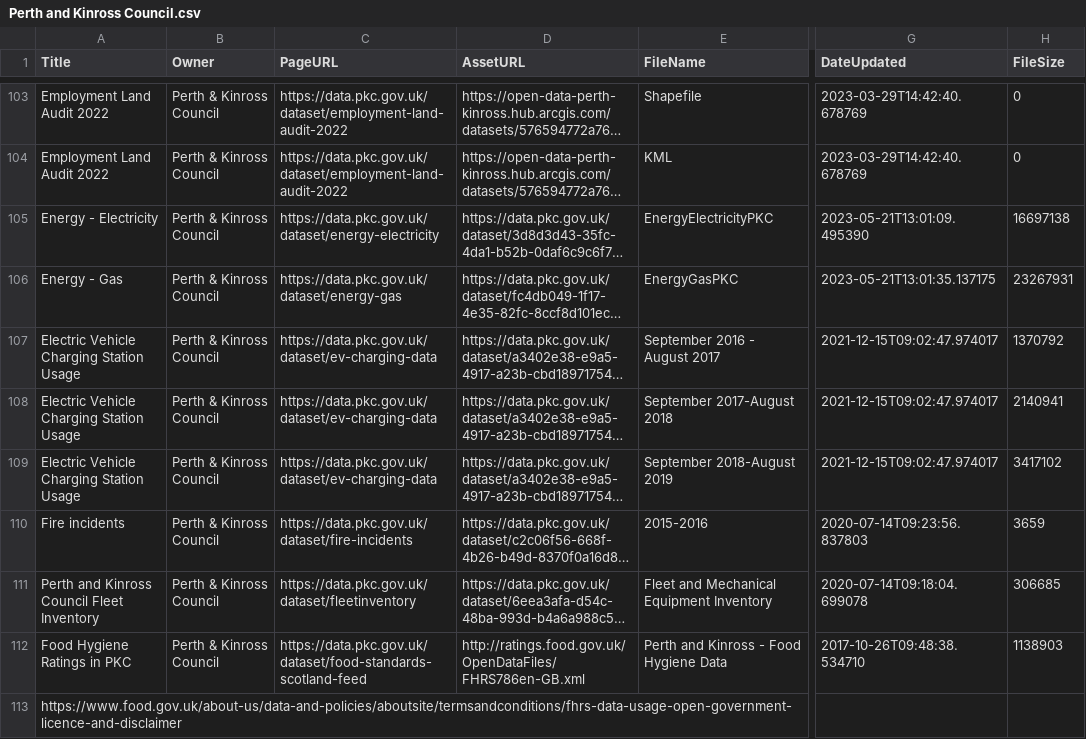
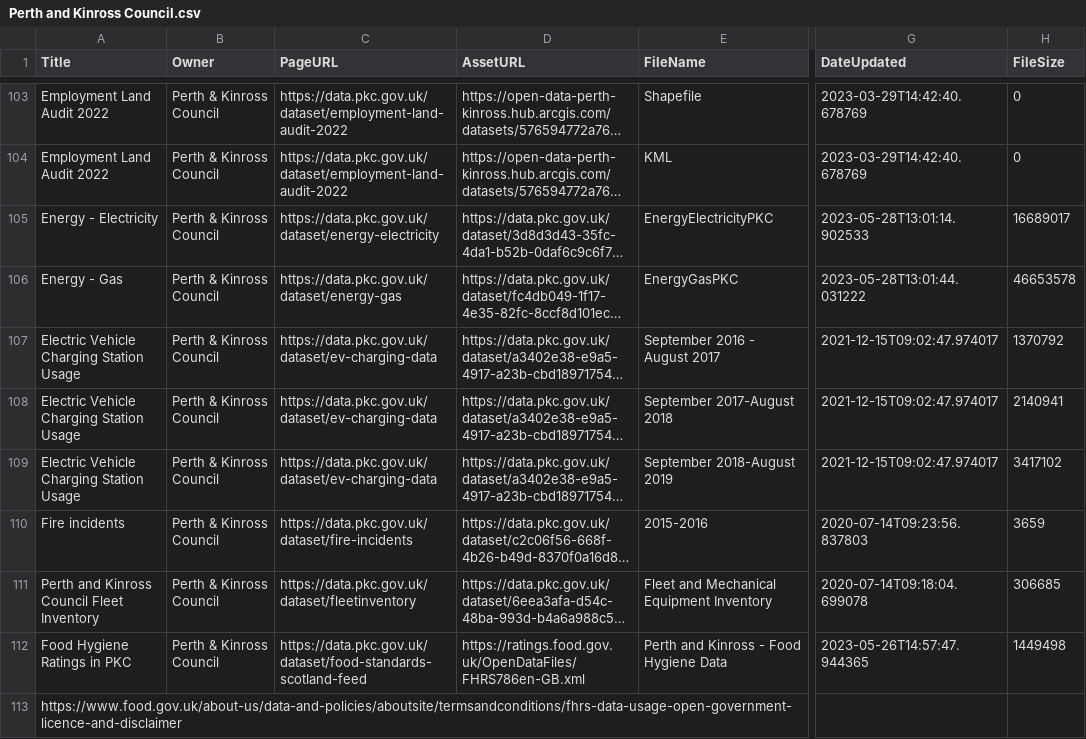
Before and after one commit to OpenDataPortalFramework-Demo/od_bods, a CSV file: data/ckan/Perth and Kinross Council.csv, drawn as a sheet; only a part is shown, gaps mark what is left out; long unchanged cells end in …; the diff names each change by its address in the sheet, - before the commit and + after, or states it on an @@ line.

```diff
--- a/data/ckan/Perth and Kinross Council.csv
+++ b/data/ckan/Perth and Kinross Council.csv
-G105 (DateUpdated): 2023-05-21T13:01:09.495390
+G105 (DateUpdated): 2023-05-28T13:01:14.902533
-H105 (FileSize): 16697138
+H105 (FileSize): 16689017
-G106 (DateUpdated): 2023-05-21T13:01:35.137175
+G106 (DateUpdated): 2023-05-28T13:01:44.031222
-H106 (FileSize): 23267931
+H106 (FileSize): 46653578
-D112 (AssetURL): http://ratings.food.gov.uk/OpenDataFiles/FHRS786en-GB.xml
+D112 (AssetURL): https://ratings.food.gov.uk/OpenDataFiles/FHRS786en-GB.xml
-G112 (DateUpdated): 2017-10-26T09:48:38.534710
+G112 (DateUpdated): 2023-05-26T14:57:47.944365
-H112 (FileSize): 1138903
+H112 (FileSize): 1449498
```
Also changed, not shown: data/USMART/Dumfries and Galloway Council.csv, data/dcat/glasgow.csv, 3 other files.
